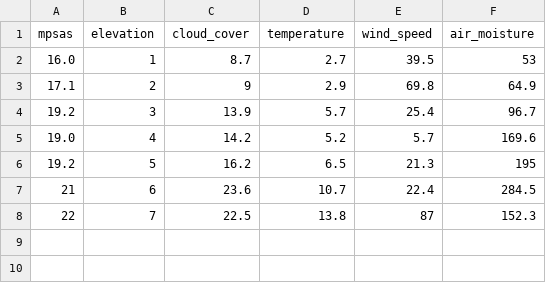
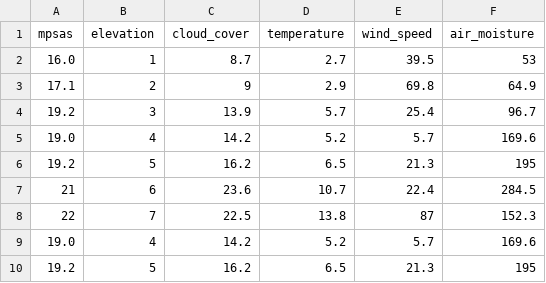
Before and after one commit to nonnontrivial/ctts, a CSV file: data/sites.csv, drawn as a sheet.

```diff
--- a/data/sites.csv
+++ b/data/sites.csv
@@ -8 +8,3 @@ mpsas,elevation,cloud_cover,temperature,wind_speed,air_moisture
 22,7,22.5,13.8,87,152.3
+19.0,4,14.2,5.2,5.7,169.6
+19.2,5,16.2,6.5,21.3,195
```
Also changed, not shown: 6 other files.
